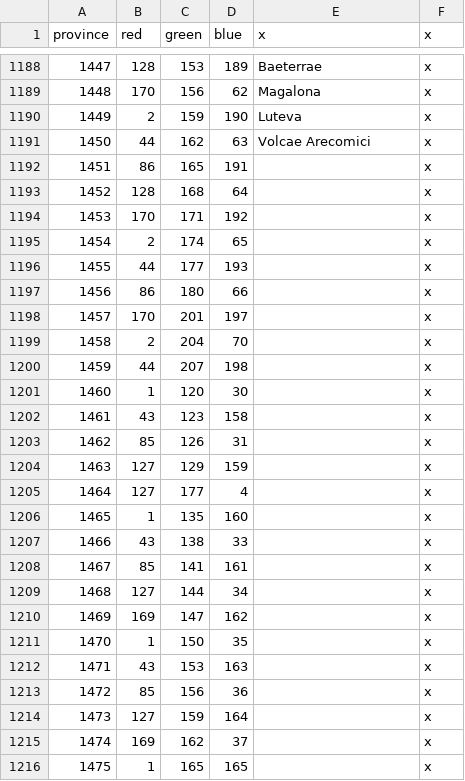
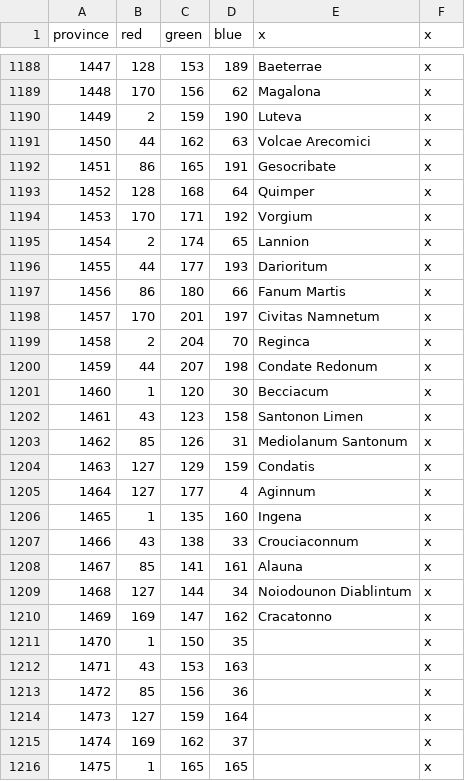
Before and after one commit to swf541/Iron-Age-Terrarum-Antiqua, a CSV file: Iron Age Terrarum Antiqua/map/definition.csv, drawn as a sheet; only a part is shown, gaps mark what is left out.

```diff
--- a/Iron Age Terrarum Antiqua/map/definition.csv
+++ b/Iron Age Terrarum Antiqua/map/definition.csv
@@ -1191,21 +1191,21 @@ province;red;green;blue;x;x
 1450;44;162;63;Volcae Arecomici;x
-1451;86;165;191;;x
-1452;128;168;64;;x
-1453;170;171;192;;x
-1454;2;174;65;;x
-1455;44;177;193;;x
-1456;86;180;66;;x
-1457;170;201;197;;x
-1458;2;204;70;;x
-1459;44;207;198;;x
-1460;1;120;30;;x
-1461;43;123;158;;x
-1462;85;126;31;;x
-1463;127;129;159;;x
-1464;127;177;4;;x
-1465;1;135;160;;x
-1466;43;138;33;;x
-1467;85;141;161;;x
-1468;127;144;34;;x
-1469;169;147;162;;x
+1451;86;165;191;Gesocribate;x
+1452;128;168;64;Quimper;x
+1453;170;171;192;Vorgium;x
+1454;2;174;65;Lannion;x
+1455;44;177;193;Darioritum;x
+1456;86;180;66;Fanum Martis;x
+1457;170;201;197;Civitas Namnetum;x
+1458;2;204;70;Reginca;x
+1459;44;207;198;Condate Redonum;x
+1460;1;120;30;Becciacum;x
+1461;43;123;158;Santonon Limen;x
+1462;85;126;31;Mediolanum Santonum;x
+1463;127;129;159;Condatis;x
+1464;127;177;4;Aginnum;x
+1465;1;135;160;Ingena;x
+1466;43;138;33;Crouciaconnum;x
+1467;85;141;161;Alauna;x
+1468;127;144;34;Noiodounon Diablintum;x
+1469;169;147;162;Cracatonno;x
 1470;1;150;35;;x
```
Also changed, not shown: Iron Age Terrarum Antiqua/localisation/COUNTIES.csv, 13 other files.
